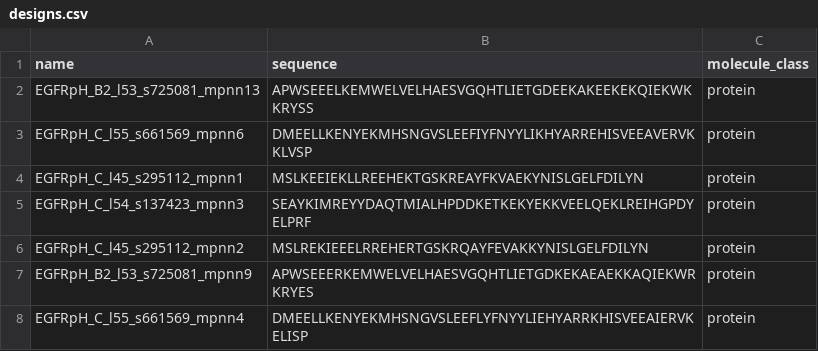
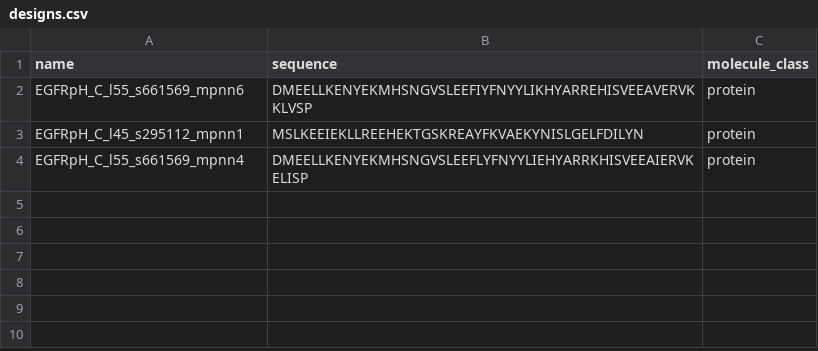
Before and after one commit to yasthe/egfr-binder-challenge1, a CSV file: submission/designs.csv, drawn as a sheet; the diff names each change by its address in the sheet, - before the commit and + after, or states it on an @@ line.

```diff
--- a/submission/designs.csv
+++ b/submission/designs.csv
-row 2: EGFRpH_B2_l53_s725081_mpnn13 | APWSEEELKEMWELVELHAESVGQHTLIETGDEEKAKEEKEKQIEKWKKRYSS | protein
-row 5: EGFRpH_C_l54_s137423_mpnn3 | SEAYKIMREYYDAQTMIALHPDDKETKEKYEKKVEELQEKLREIHGPDYELPRF | protein
-row 6: EGFRpH_C_l45_s295112_mpnn2 | MSLREKIEEELRREHERTGSKRQAYFEVAKKYNISLGELFDILYN | protein
-row 7: EGFRpH_B2_l53_s725081_mpnn9 | APWSEEERKEMWELVELHAESVGQHTLIETGDKEKAEAEKKAQIEKWRKRYES | protein
```
Also changed, not shown: submission/metrics.csv, 5 other files.
